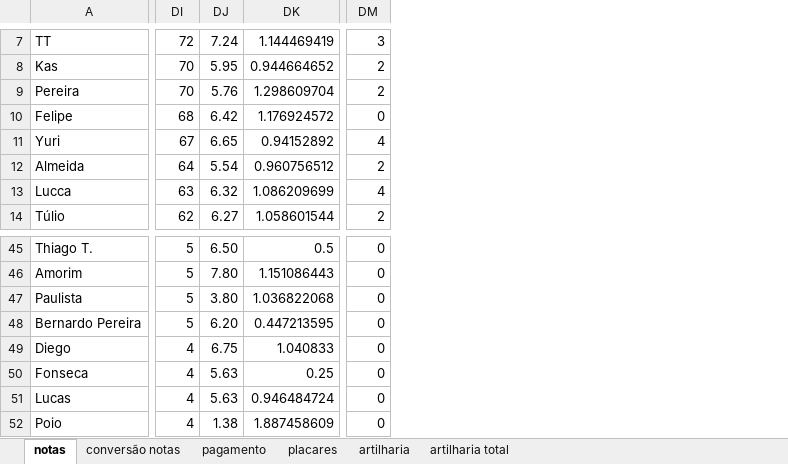
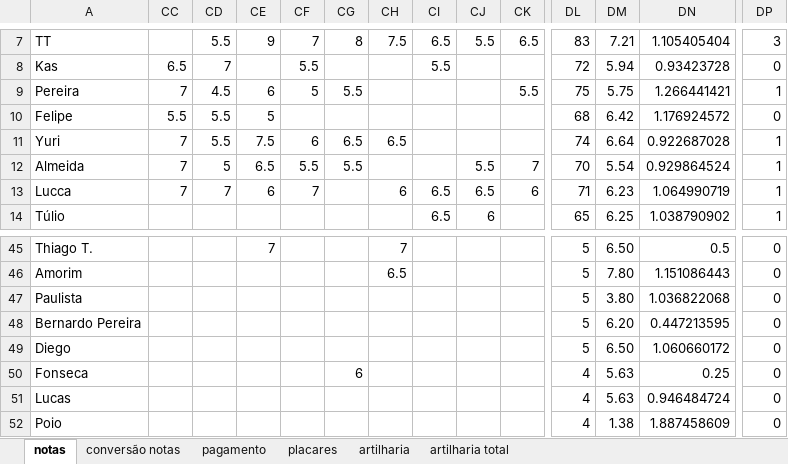
Before and after one commit to PHamacher/dashboard-pelada, an Excel workbook: data/condominio.xlsx, sheet notas, drawn as a sheet; only a part is shown, gaps mark what is left out; values as stored, in another font and other column widths than the file's, no borders; conditional formats not drawn; addresses are those after the commit; the diff covers the shown part only; the diff names each change by its address in the sheet, - before the commit and + after, or states it on an @@ line.

Commit message:
9/9/26

```diff
--- a/data/condominio.xlsx (sheet notas)
+++ b/data/condominio.xlsx (sheet notas)
@@ column CC unhidden, rows 8-13: 6.5 | 7 | 5.5 | 7 | 7 | 7 @@
@@ column CD unhidden, rows 7-13: 5.5 | 7 | 4.5 | 5.5 | 5.5 | 5 | 7 @@
@@ column CE unhidden, rows 7-13: 9 |  | 6 | 5 | 7.5 | 6.5 | 6; row 45: 7 @@
@@ column CF unhidden, rows 7-13: 7 | 5.5 | 5 |  | 6 | 5.5 | 7 @@
@@ column CG unhidden, rows 7-12: 8 |  | 5.5 |  | 6.5 | 5.5; row 50: 6 @@
@@ column CH unhidden, rows 7-13: 7.5 |  |  |  | 6.5 |  | 6; rows 45-46: 7 | 6.5 @@
@@ column CI unhidden, rows 7-14: 6.5 | 5.5 |  |  |  |  | 6.5 | 6.5 @@
@@ column CJ unhidden, rows 7-14: 5.5 |  |  |  |  | 5.5 | 6.5 | 6 @@
@@ column CK unhidden, rows 7-13: 6.5 |  | 5.5 |  |  | 7 | 6 @@
-DL7: 72
+DL7: 83
-DM7: 7.24
+DM7: 7.21
-DN7: 1.144469419
+DN7: 1.105405404
-DL8: 70
+DL8: 72
-DM8: 5.95
+DM8: 5.94
-DN8: 0.944664652
+DN8: 0.93423728
-DP8: 2
+DP8: 0
-DL9: 70
+DL9: 75
-DM9: 5.76
+DM9: 5.75
-DN9: 1.298609704
+DN9: 1.266441421
-DP9: 2
+DP9: 1
-DL11: 67
+DL11: 74
-DM11: 6.65
+DM11: 6.64
-DN11: 0.94152892
+DN11: 0.922687028
-DP11: 4
+DP11: 1
-DL12: 64
+DL12: 70
-DN12: 0.960756512
+DN12: 0.929864524
-DP12: 2
+DP12: 1
-DL13: 63
+DL13: 71
-DM13: 6.32
+DM13: 6.23
-DN13: 1.086209699
+DN13: 1.064990719
-DP13: 4
+DP13: 1
-DL14: 62
+DL14: 65
-DM14: 6.27
+DM14: 6.25
-DN14: 1.058601544
+DN14: 1.038790902
-DP14: 2
+DP14: 1
-DL49: 4
+DL49: 5
-DM49: 6.75
+DM49: 6.50
-DN49: 1.040833
+DN49: 1.060660172
```
Also changed, not shown: 10 added rows, 9 removed rows, 23 added columns, 129 edited cells and cell formats elsewhere in this sheet, sheet placares, sheet pagamento, sheet artilharia, formulas that keep their value.
